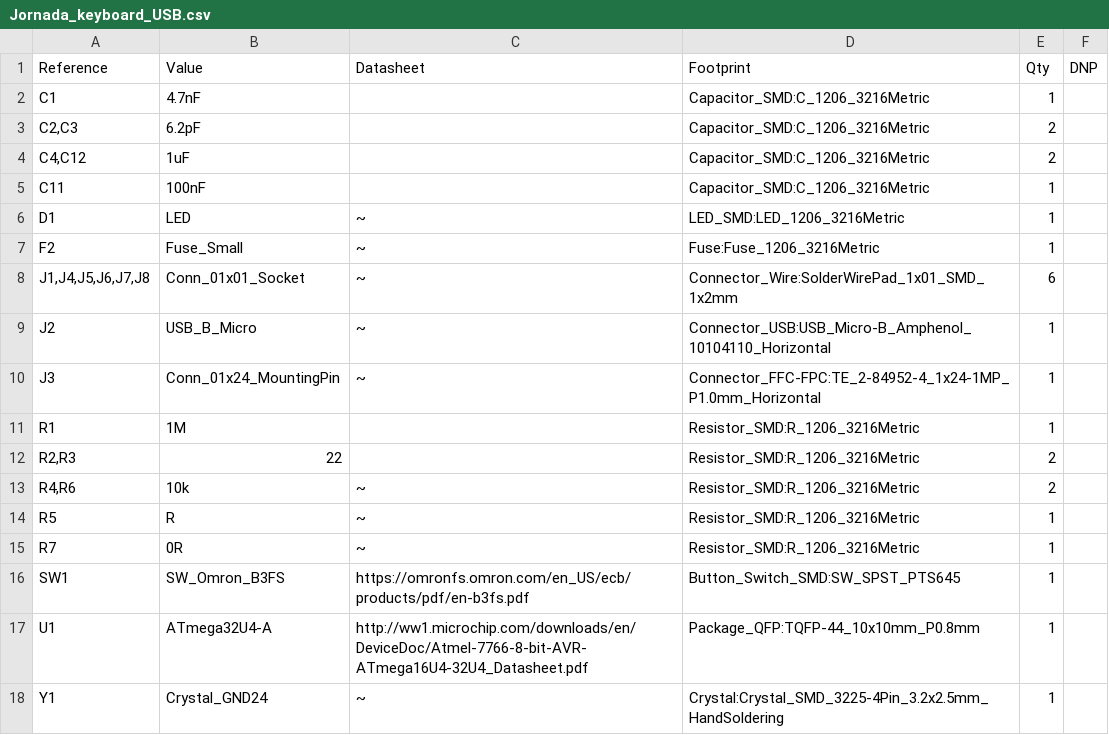
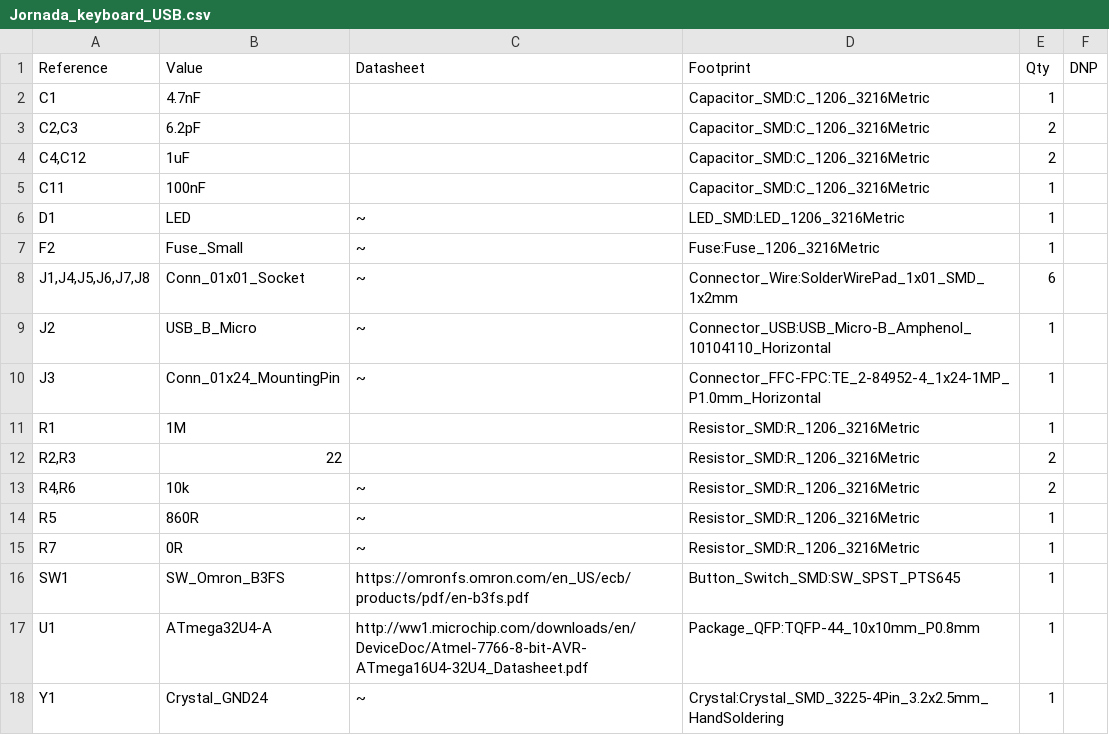
Before and after one commit to 38911-BASIC-BYTES-FREE/USB-Jornada-keyboard-mainboard, a CSV file: Jornada_keyboard_USB v.3/Jornada_keyboard_USB.csv, drawn as a sheet.

Commit message:
Update Jornada_keyboard_USB.csv

```diff
--- a/Jornada_keyboard_USB v.3/Jornada_keyboard_USB.csv
+++ b/Jornada_keyboard_USB v.3/Jornada_keyboard_USB.csv
@@ -13,3 +13,3 @@
 "R4,R6","10k","~","Resistor_SMD:R_1206_3216Metric","2",""
-"R5","R","~","Resistor_SMD:R_1206_3216Metric","1",""
+"R5","860R","~","Resistor_SMD:R_1206_3216Metric","1",""
 "R7","0R","~","Resistor_SMD:R_1206_3216Metric","1",""
```
